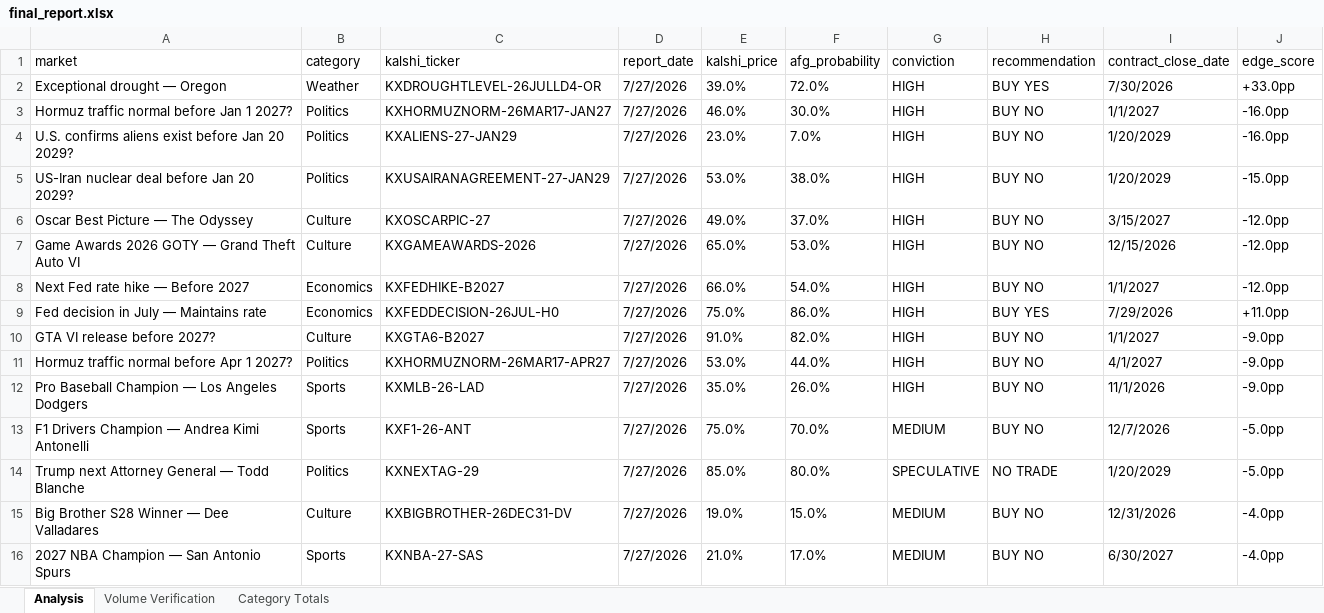
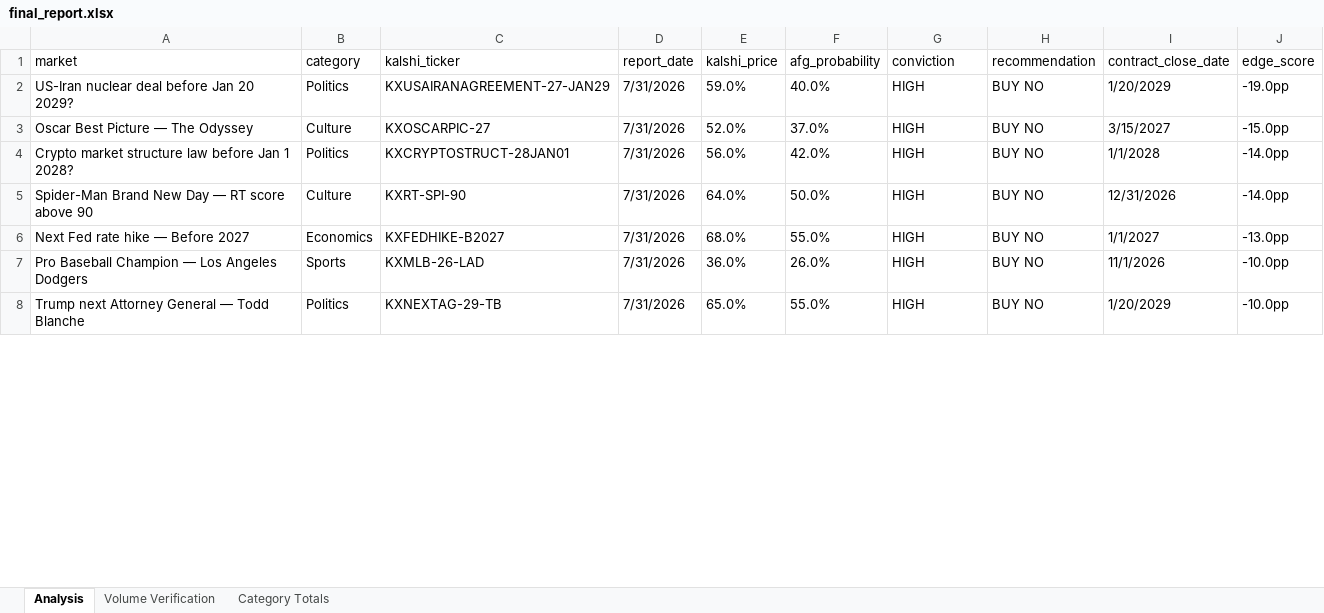
Before and after one commit to scowlfaceq02/afg-scorecard, an Excel workbook: data/final_report.xlsx, sheet Analysis, drawn as a sheet; only a part is shown; values as stored, in another font and other column widths than the file's, no borders; removed rows and columns are numbered as before the commit, all else as after; the diff covers the shown part only; the diff names each change by its address in the sheet, - before the commit and + after, or states it on an @@ line.

Commit message:
scorecard update <date>

```diff
--- a/data/final_report.xlsx (sheet Analysis)
+++ b/data/final_report.xlsx (sheet Analysis)
-row 2: Exceptional drought — Oregon | Weather | KXDROUGHTLEVEL-26JULLD4-OR | 7/27/2026 | 39.0% | 72.0% | HIGH | BUY YES | 7/30/2026 | +33.0pp
-row 3: Hormuz traffic normal before Jan 1 2027? | Politics | KXHORMUZNORM-26MAR17-JAN27 | 7/27/2026 | 46.0% | 30.0% | HIGH | BUY NO | 1/1/2027 | -16.0pp
-row 4: U.S. confirms aliens exist before Jan 20 2029? | Politics | KXALIENS-27-JAN29 | 7/27/2026 | 23.0% | 7.0% | HIGH | BUY NO | 1/20/2029 | -16.0pp
-D2:D3 (report_date): 7/27/2026
+D2:D3 (report_date): 7/31/2026
-E2 (kalshi_price): 53.0%
+E2 (kalshi_price): 59.0%
-F2 (afg_probability): 38.0%
+F2 (afg_probability): 40.0%
-J2 (edge_score): -15.0pp
+J2 (edge_score): -19.0pp
-E3 (kalshi_price): 49.0%
+E3 (kalshi_price): 52.0%
-J3 (edge_score): -12.0pp
+J3 (edge_score): -15.0pp
-row 7: Game Awards 2026 GOTY — Grand Theft Auto VI | Culture | KXGAMEAWARDS-2026 | 7/27/2026 | 65.0% | 53.0% | HIGH | BUY NO | 12/15/2026 | -12.0pp
+row 4: Crypto market structure law before Jan 1 2028? | Politics | KXCRYPTOSTRUCT-28JAN01 | 7/31/2026 | 56.0% | 42.0% | HIGH | BUY NO | 1/1/2028 | -14.0pp
+row 5: Spider-Man Brand New Day — RT score above 90 | Culture | KXRT-SPI-90 | 7/31/2026 | 64.0% | 50.0% | HIGH | BUY NO | 12/31/2026 | -14.0pp
-D6 (report_date): 7/27/2026
+D6 (report_date): 7/31/2026
-E6 (kalshi_price): 66.0%
+E6 (kalshi_price): 68.0%
-F6 (afg_probability): 54.0%
+F6 (afg_probability): 55.0%
-J6 (edge_score): -12.0pp
+J6 (edge_score): -13.0pp
-row 9: Fed decision in July — Maintains rate | Economics | KXFEDDECISION-26JUL-H0 | 7/27/2026 | 75.0% | 86.0% | HIGH | BUY YES | 7/29/2026 | +11.0pp
-row 10: GTA VI release before 2027? | Culture | KXGTA6-B2027 | 7/27/2026 | 91.0% | 82.0% | HIGH | BUY NO | 1/1/2027 | -9.0pp
-row 11: Hormuz traffic normal before Apr 1 2027? | Politics | KXHORMUZNORM-26MAR17-APR27 | 7/27/2026 | 53.0% | 44.0% | HIGH | BUY NO | 4/1/2027 | -9.0pp
-D7 (report_date): 7/27/2026
+D7 (report_date): 7/31/2026
-E7 (kalshi_price): 35.0%
+E7 (kalshi_price): 36.0%
-J7 (edge_score): -9.0pp
+J7 (edge_score): -10.0pp
-row 13: F1 Drivers Champion — Andrea Kimi Antonelli | Sports | KXF1-26-ANT | 7/27/2026 | 75.0% | 70.0% | MEDIUM | BUY NO | 12/7/2026 | -5.0pp
-C8 (kalshi_ticker): KXNEXTAG-29
+C8 (kalshi_ticker): KXNEXTAG-29-TB
-D8 (report_date): 7/27/2026
+D8 (report_date): 7/31/2026
-E8 (kalshi_price): 85.0%
+E8 (kalshi_price): 65.0%
-F8 (afg_probability): 80.0%
+F8 (afg_probability): 55.0%
-G8 (conviction): SPECULATIVE
+G8 (conviction): HIGH
-H8 (recommendation): NO TRADE
+H8 (recommendation): BUY NO
-J8 (edge_score): -5.0pp
+J8 (edge_score): -10.0pp
-row 15: Big Brother S28 Winner — Dee Valladares | Culture | KXBIGBROTHER-26DEC31-DV | 7/27/2026 | 19.0% | 15.0% | MEDIUM | BUY NO | 12/31/2026 | -4.0pp
-row 16: 2027 NBA Champion — San Antonio Spurs | Sports | KXNBA-27-SAS | 7/27/2026 | 21.0% | 17.0% | MEDIUM | BUY NO | 6/30/2027 | -4.0pp
```
Also changed, not shown: 10 added rows, 3 removed rows and 17 edited cells elsewhere in this sheet, 12 other files.
